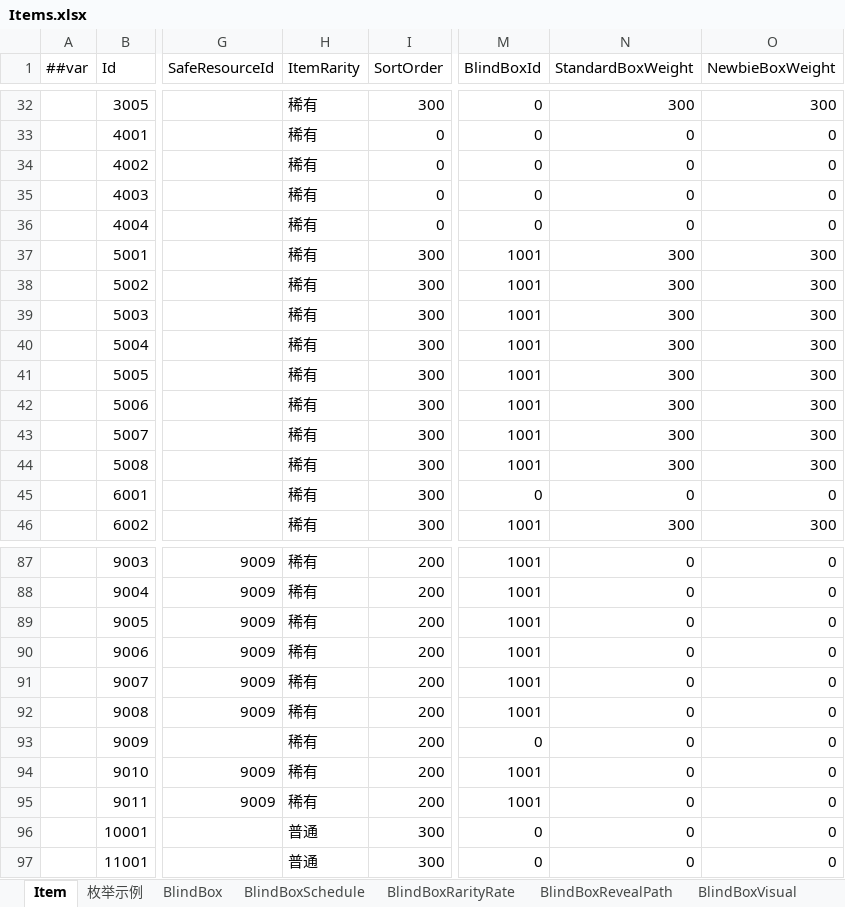
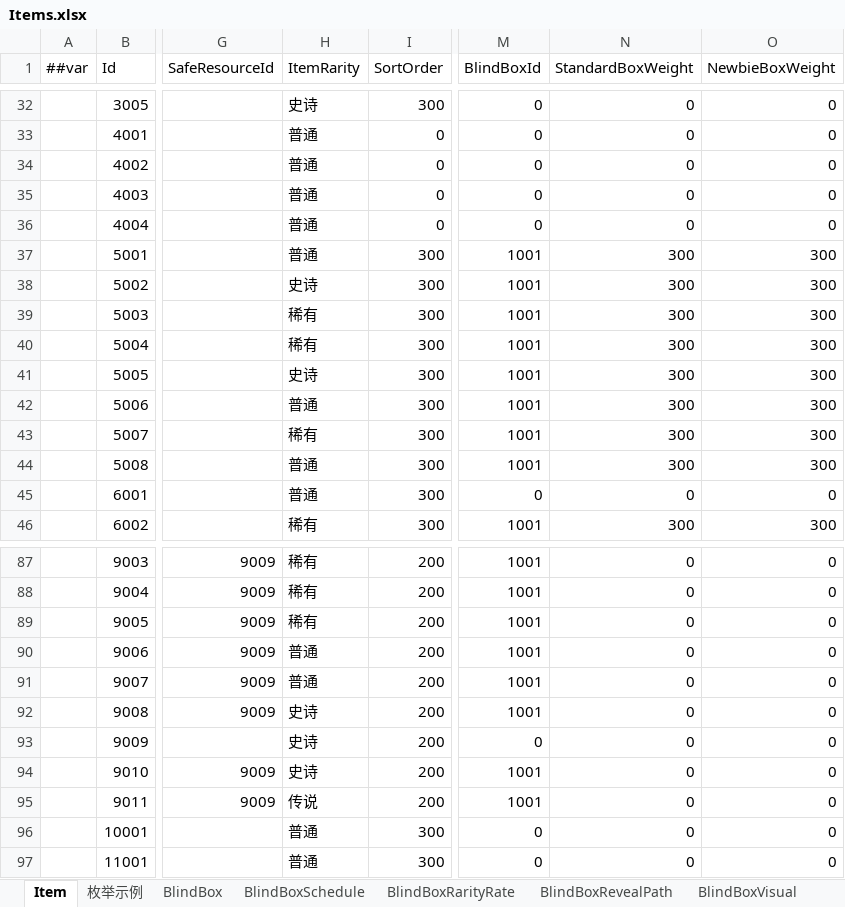
Before and after one commit to SeananTQ/lucky-dog-pub-2026, an Excel workbook: luban-excels/xlsx/Items.xlsx, sheet Item, drawn as a sheet; only a part is shown, gaps mark what is left out; values as stored, in another font and other column widths than the file's, no borders; the diff covers the shown part only; the diff names each change by its address in the sheet, - before the commit and + after, or states it on an @@ line.

```diff
--- a/luban-excels/xlsx/Items.xlsx (sheet Item)
+++ b/luban-excels/xlsx/Items.xlsx (sheet Item)
-H32 (ItemRarity): 稀有
+H32 (ItemRarity): 史诗
-N32 (StandardBoxWeight): 300
+N32 (StandardBoxWeight): 0
-O32 (NewbieBoxWeight): 300
+O32 (NewbieBoxWeight): 0
-H33:H37 (ItemRarity): 稀有
+H33:H37 (ItemRarity): 普通
-H38 (ItemRarity): 稀有
+H38 (ItemRarity): 史诗
-H41 (ItemRarity): 稀有
+H41 (ItemRarity): 史诗
-H42 (ItemRarity): 稀有
+H42 (ItemRarity): 普通
-H44:H45 (ItemRarity): 稀有
+H44:H45 (ItemRarity): 普通
-H90:H91 (ItemRarity): 稀有
+H90:H91 (ItemRarity): 普通
-H92:H94 (ItemRarity): 稀有
+H92:H94 (ItemRarity): 史诗
-H95 (ItemRarity): 稀有
+H95 (ItemRarity): 传说
```
Also changed, not shown: 46 edited cells elsewhere in this sheet, 3 other files.
